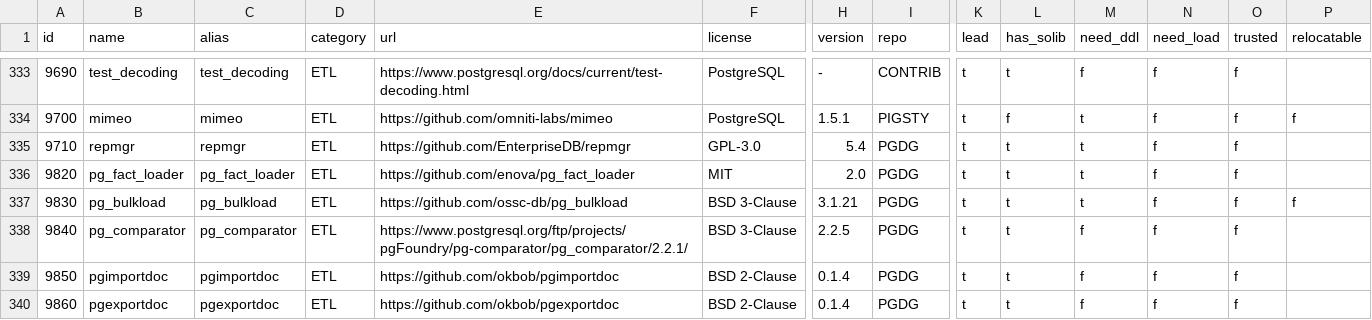
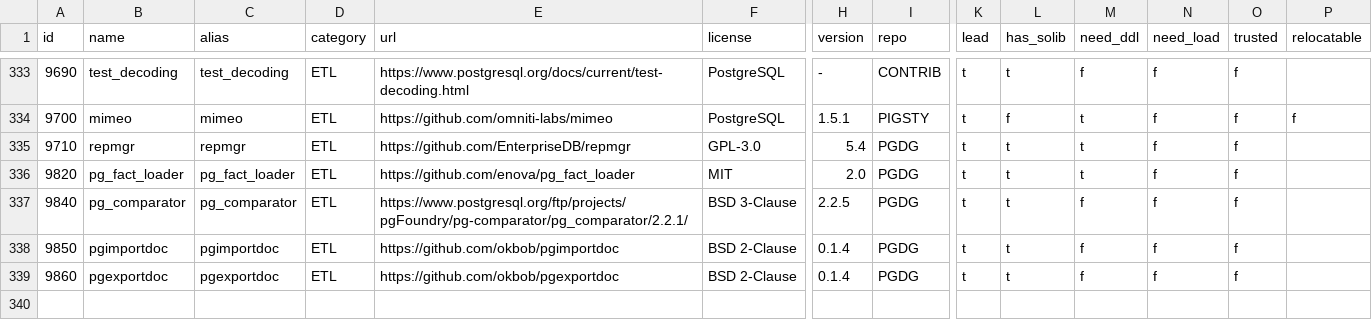
Before and after one commit to vitabaks/docs, a CSV file: static/extensions.csv, drawn as a sheet; only a part is shown, gaps mark what is left out; rows hold the shown columns only; the diff names each change by its address in the sheet, - before the commit and + after, or states it on an @@ line.

Commit message:
Update extensions.csv

```diff
--- a/static/extensions.csv
+++ b/static/extensions.csv
-row 337: 9830 | pg_bulkload | pg_bulkload | ETL | https://github.com/ossc-db/pg_bulkload | BSD 3-Clause | 3.1.21 | PGDG | t | t | t | f | f | f
```
